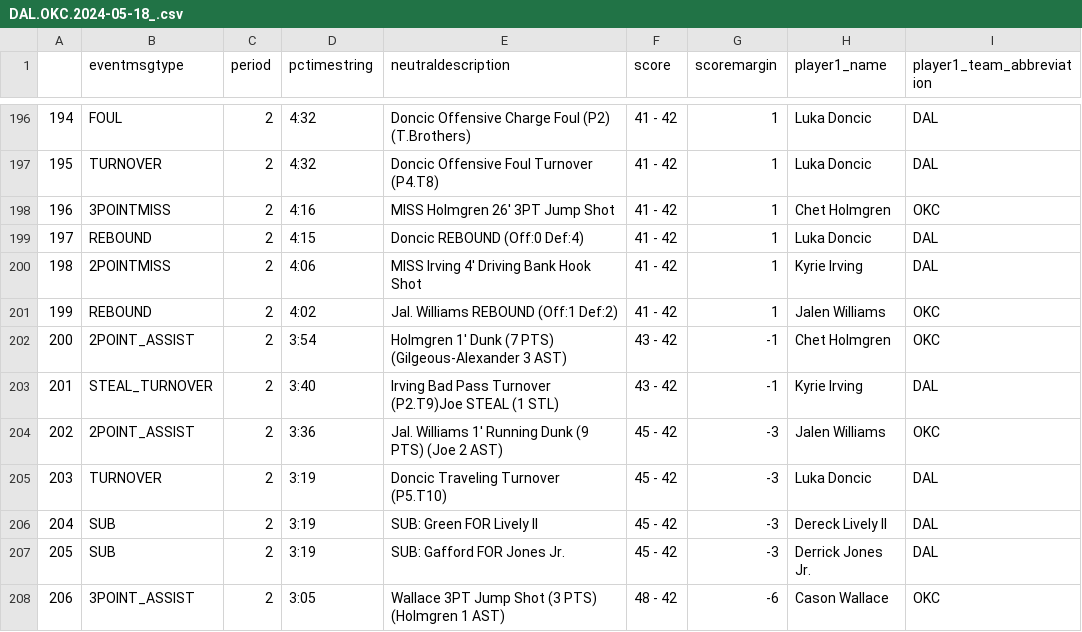
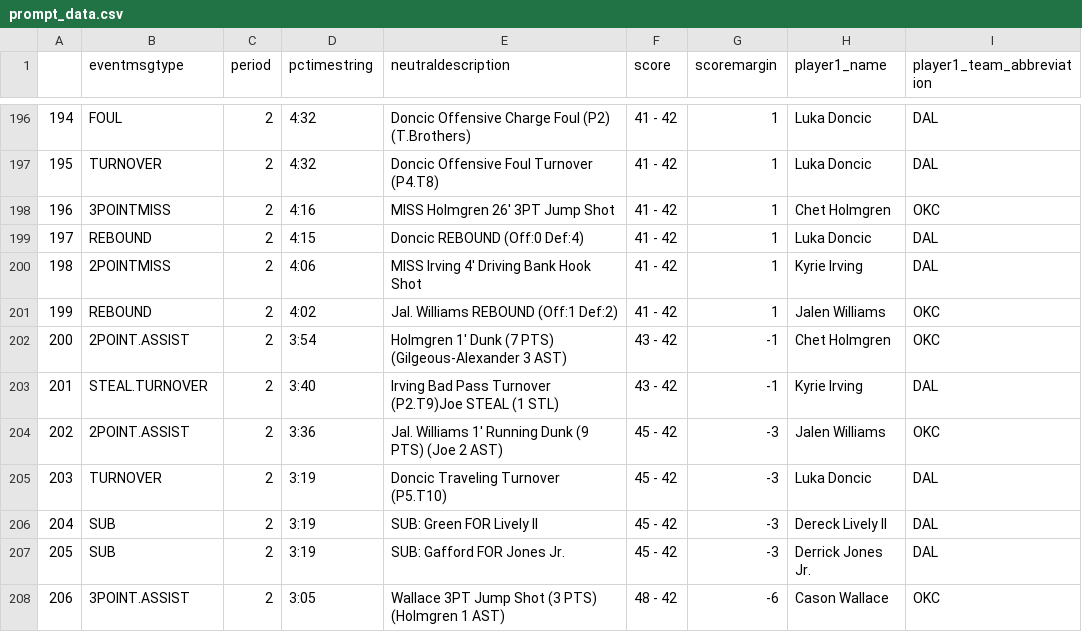
Before and after one commit to jackjohnson-sd/wwmdd, a CSV file: prompt_data.csv (was jack_docs/DAL.OKC.2024-05-18_.csv), drawn as a sheet; only a part is shown, gaps mark what is left out; the diff covers the shown part only; the diff names each change by its address in the sheet, - before the commit and + after, or states it on an @@ line.

Commit message:
new prompt data in jacks docs

```diff
--- a/jack_docs/DAL.OKC.2024-05-18_.csv
+++ b/prompt_data.csv
-B202 (eventmsgtype): 2POINT_ASSIST
+B202 (eventmsgtype): 2POINT.ASSIST
-B203 (eventmsgtype): STEAL_TURNOVER
+B203 (eventmsgtype): STEAL.TURNOVER
-B204 (eventmsgtype): 2POINT_ASSIST
+B204 (eventmsgtype): 2POINT.ASSIST
-B208 (eventmsgtype): 3POINT_ASSIST
+B208 (eventmsgtype): 3POINT.ASSIST
```
Also changed, not shown: 70 edited cells elsewhere in this file, 3 other files.
